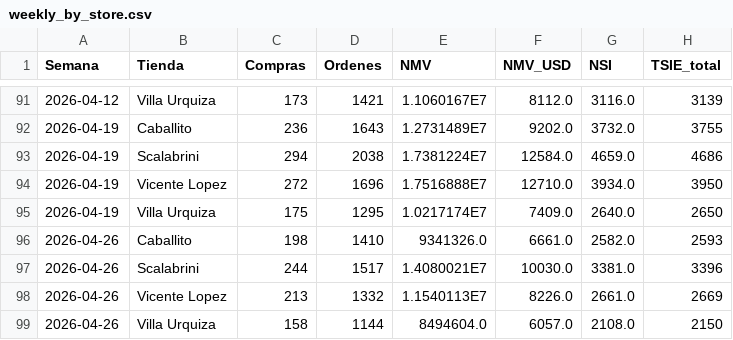
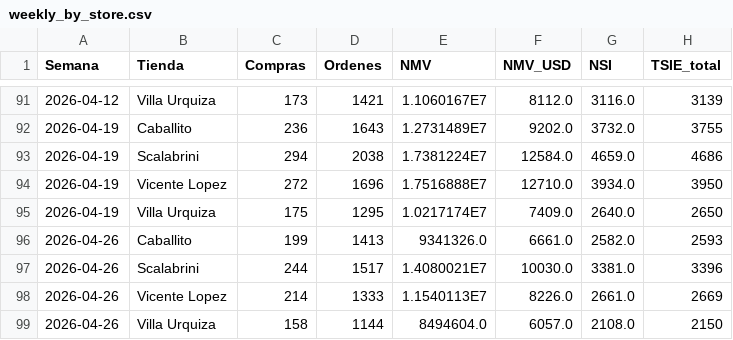
Before and after one commit to santiagorioboo-hub/proximity-groceries-scorecard, a CSV file: weekly_by_store.csv, drawn as a sheet; only a part is shown, gaps mark what is left out.

```diff
--- a/weekly_by_store.csv
+++ b/weekly_by_store.csv
@@ -95,5 +95,5 @@ Semana,Tienda,Compras,Ordenes,NMV,NMV_USD,NSI,TSIE_total
 2026-04-19,Villa Urquiza,175,1295,1.0217174E7,7409.0,2640.0,2650
-2026-04-26,Caballito,198,1410,9341326.0,6661.0,2582.0,2593
+2026-04-26,Caballito,199,1413,9341326.0,6661.0,2582.0,2593
 2026-04-26,Scalabrini,244,1517,1.4080021E7,10030.0,3381.0,3396
-2026-04-26,Vicente Lopez,213,1332,1.1540113E7,8226.0,2661.0,2669
+2026-04-26,Vicente Lopez,214,1333,1.1540113E7,8226.0,2661.0,2669
 2026-04-26,Villa Urquiza,158,1144,8494604.0,6057.0,2108.0,2150
```
Also changed, not shown: daily_growth_full.csv, weekly_cancels.csv, 1 other file.
